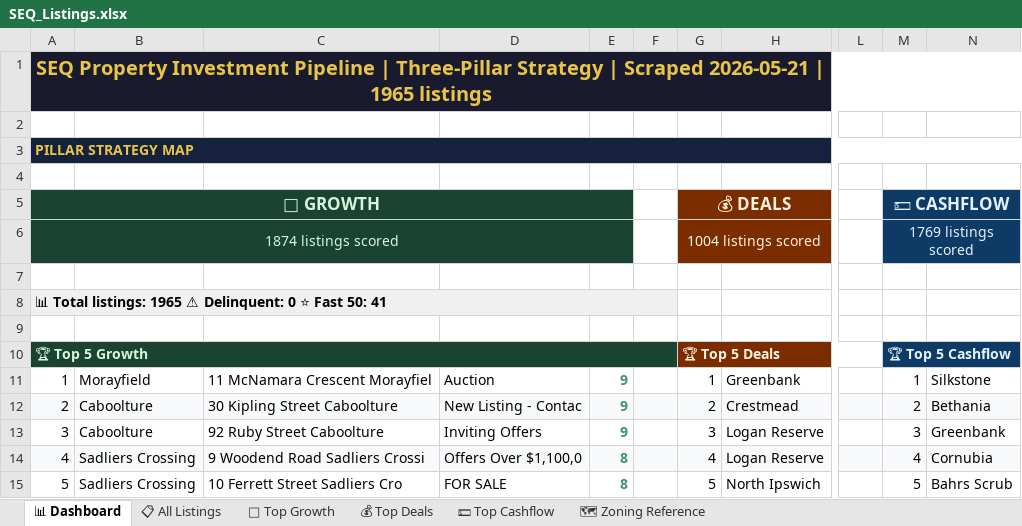
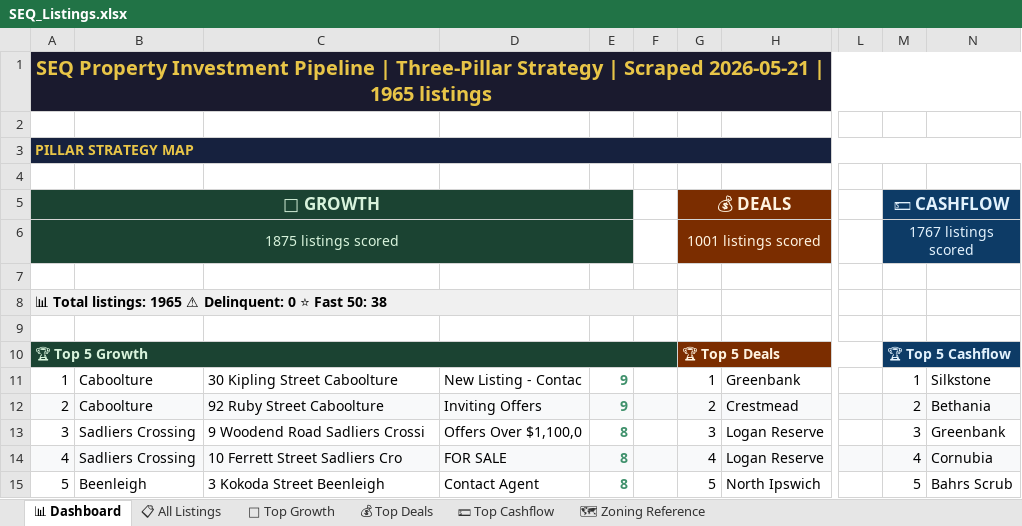
Before and after one commit to Decision-Architect-AU/Property-Listing-Scraper, an Excel workbook: SEQ_Listings.xlsx, sheet 📊 Dashboard, drawn as a sheet; only a part is shown, gaps mark what is left out; values as stored, in another font and other column widths than the file's, no borders; the diff names each change by its address in the sheet, - before the commit and + after, or states it on an @@ line.

```diff
--- a/SEQ_Listings.xlsx (sheet 📊 Dashboard)
+++ b/SEQ_Listings.xlsx (sheet 📊 Dashboard)
@@ column A renumbered between rows 6 and 8 @@
-G6: 1004 listings scored
+G6: 1001 listings scored
-M6: 1769 listings scored
+M6: 1767 listings scored
-B11: Morayfield
+B11: Caboolture
-C11: 11 McNamara Crescent Morayfiel
+C11: 30 Kipling Street Caboolture
-D11: Auction
+D11: New Listing - Contac
-C12: 30 Kipling Street Caboolture
+C12: 92 Ruby Street Caboolture
-D12: New Listing - Contac
+D12: Inviting Offers
-B13: Caboolture
+B13: Sadliers Crossing
-C13: 92 Ruby Street Caboolture
+C13: 9 Woodend Road Sadliers Crossi
-D13: Inviting Offers
+D13: Offers Over $1,100,0
-E13: 9
+E13: 8
-C14: 9 Woodend Road Sadliers Crossi
+C14: 10 Ferrett Street Sadliers Cro
-D14: Offers Over $1,100,0
+D14: FOR SALE
-B15: Sadliers Crossing
+B15: Beenleigh
-C15: 10 Ferrett Street Sadliers Cro
+C15: 3 Kokoda Street Beenleigh
-D15: FOR SALE
+D15: Contact Agent
```
Also changed, not shown: sheet 📋 All Listings, sheet 🌱 Top Growth, sheet 💵 Top Cashflow, sheet 💰 Top Deals, 2 other files.
